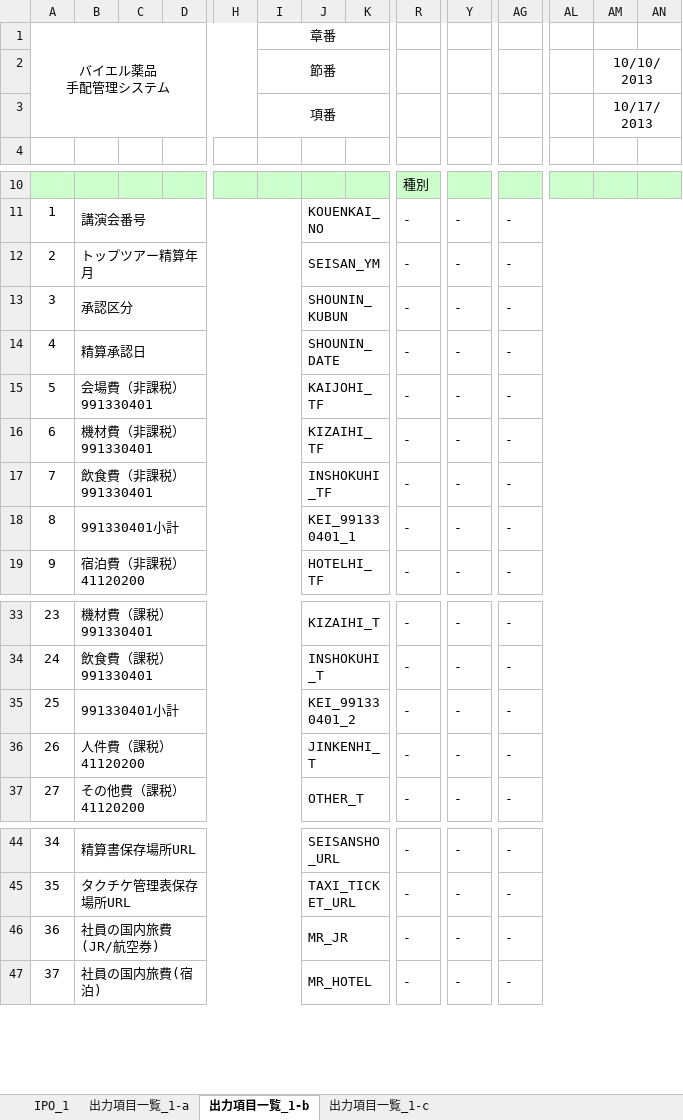
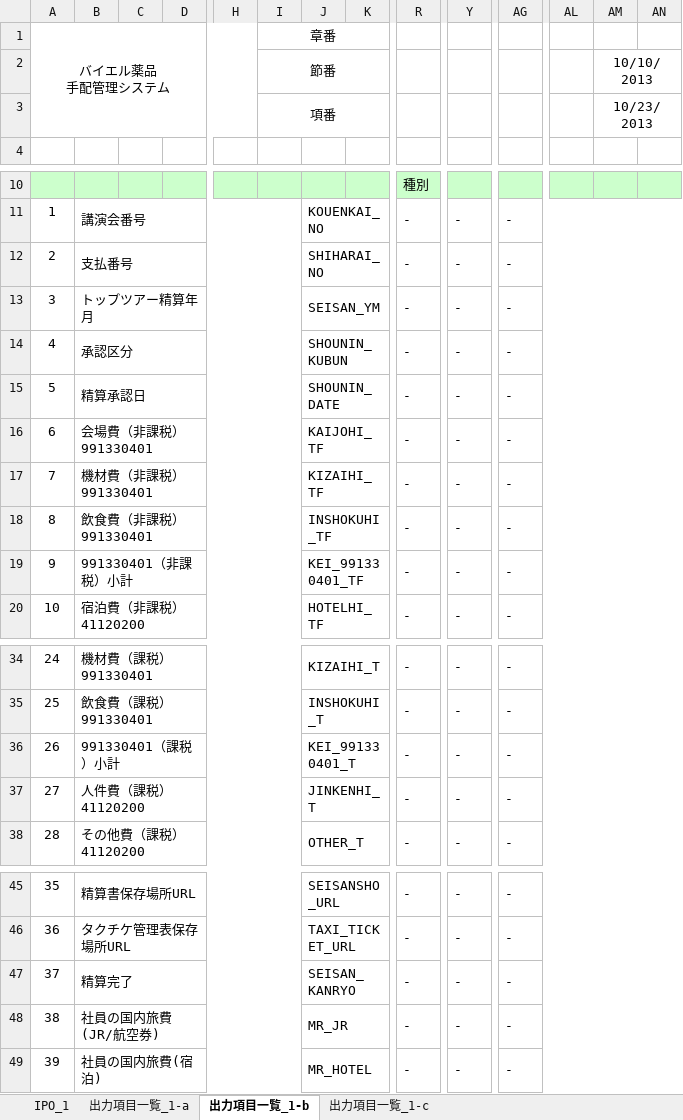
Before and after one commit to MakoYamada/pj_monolith, an Excel workbook: 20 開発資料/03.詳細設計/プロセス概要(53_精算ファイル作成).xlsx, sheet 出力項目一覧_1-b, drawn as a sheet; only a part is shown, gaps mark what is left out; values as stored, in another font and other column widths than the file's, no borders; addresses are those after the commit; rows hold the shown columns only; the diff names each change by its address in the sheet, - before the commit and + after, or states it on an @@ line.

Commit message:
Vss2Git

```diff
--- a/20 開発資料/03.詳細設計/プロセス概要(53_精算ファイル作成).xlsx (sheet 出力項目一覧_1-b)
+++ b/20 開発資料/03.詳細設計/プロセス概要(53_精算ファイル作成).xlsx (sheet 出力項目一覧_1-b)
-AM3: 10/17/2013
+AM3: 10/23/2013
+row 12: 2 | 支払番号 |  |  |  |  | SHIHARAI_NO |  | - | - | -
@@ column A (バイエル薬品 手配管理システム) renumbered from row 13 down @@
-B19: 991330401小計
+B19: 991330401（非課税）小計
-J19: KEI_991330401_1
+J19: KEI_991330401_TF
-B36: 991330401小計
+B36: 991330401（課税）小計
-J36: KEI_991330401_2
+J36: KEI_991330401_T
+row 47: 37 | 精算完了 |  |  |  |  | SEISAN_KANRYO |  | - | - | -
```
Also changed, not shown: sheet 出力項目一覧_1-a.
